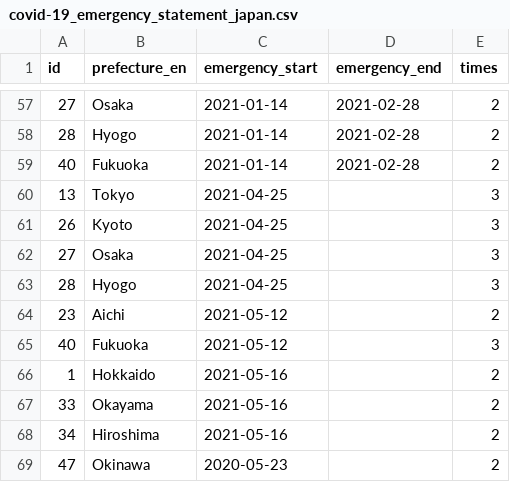
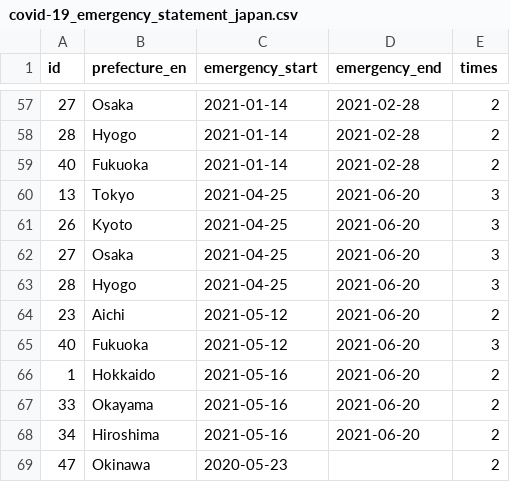
Before and after one commit to yuya-katafuchi/covid-19_emergency_statement_japan, a CSV file: covid-19_emergency_statement_japan.csv, drawn as a sheet; only a part is shown, gaps mark what is left out.

Commit message:
update data

```diff
--- a/covid-19_emergency_statement_japan.csv
+++ b/covid-19_emergency_statement_japan.csv
@@ -59,11 +59,11 @@ id,prefecture_en,emergency_start,emergency_end,times
 40,Fukuoka,2021-01-14,2021-02-28,2
-13,Tokyo,2021-04-25,,3
-26,Kyoto,2021-04-25,,3
-27,Osaka,2021-04-25,,3
-28,Hyogo,2021-04-25,,3
-23,Aichi,2021-05-12,,2
-40,Fukuoka,2021-05-12,,3
-1,Hokkaido,2021-05-16,,2
-33,Okayama,2021-05-16,,2
-34,Hiroshima,2021-05-16,,2
+13,Tokyo,2021-04-25,2021-06-20,3
+26,Kyoto,2021-04-25,2021-06-20,3
+27,Osaka,2021-04-25,2021-06-20,3
+28,Hyogo,2021-04-25,2021-06-20,3
+23,Aichi,2021-05-12,2021-06-20,2
+40,Fukuoka,2021-05-12,2021-06-20,3
+1,Hokkaido,2021-05-16,2021-06-20,2
+33,Okayama,2021-05-16,2021-06-20,2
+34,Hiroshima,2021-05-16,2021-06-20,2
 47,Okinawa,2020-05-23,,2
```
